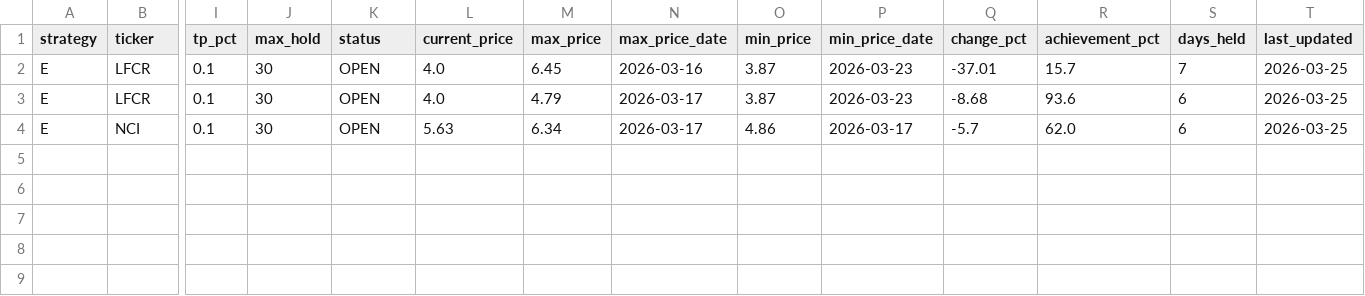
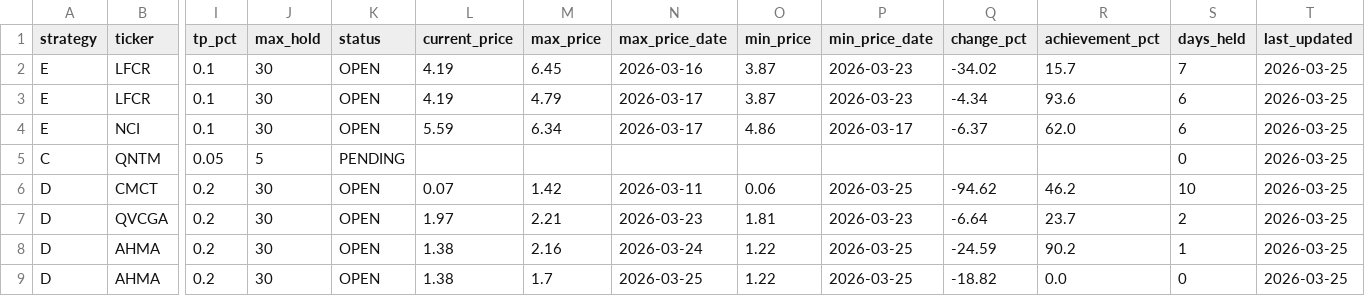
Before and after one commit to jayc950807/surge-scanner, a CSV file: data/open_positions.csv, drawn as a sheet; only a part is shown, gaps mark what is left out; rows hold the shown columns only; the diff names each change by its address in the sheet, - before the commit and + after, or states it on an @@ line.

```diff
--- a/data/open_positions.csv
+++ b/data/open_positions.csv
-L2:L3 (current_price): 4.0
+L2:L3 (current_price): 4.19
-Q2 (change_pct): -37.01
+Q2 (change_pct): -34.02
-Q3 (change_pct): -8.68
+Q3 (change_pct): -4.34
-L4 (current_price): 5.63
+L4 (current_price): 5.59
-Q4 (change_pct): -5.7
+Q4 (change_pct): -6.37
+row 5: C | QNTM | 0.05 | 5 | PENDING |  |  |  |  |  |  |  | 0 | 2026-03-25
+row 6: D | CMCT | 0.2 | 30 | OPEN | 0.07 | 1.42 | 2026-03-11 | 0.06 | 2026-03-25 | -94.62 | 46.2 | 10 | 2026-03-25
+row 7: D | QVCGA | 0.2 | 30 | OPEN | 1.97 | 2.21 | 2026-03-23 | 1.81 | 2026-03-23 | -6.64 | 23.7 | 2 | 2026-03-25
+row 8: D | AHMA | 0.2 | 30 | OPEN | 1.38 | 2.16 | 2026-03-24 | 1.22 | 2026-03-25 | -24.59 | 90.2 | 1 | 2026-03-25
+row 9: D | AHMA | 0.2 | 30 | OPEN | 1.38 | 1.7 | 2026-03-25 | 1.22 | 2026-03-25 | -18.82 | 0.0 | 0 | 2026-03-25
```
Also changed, not shown: data/closed_positions.csv, 2 other files.
